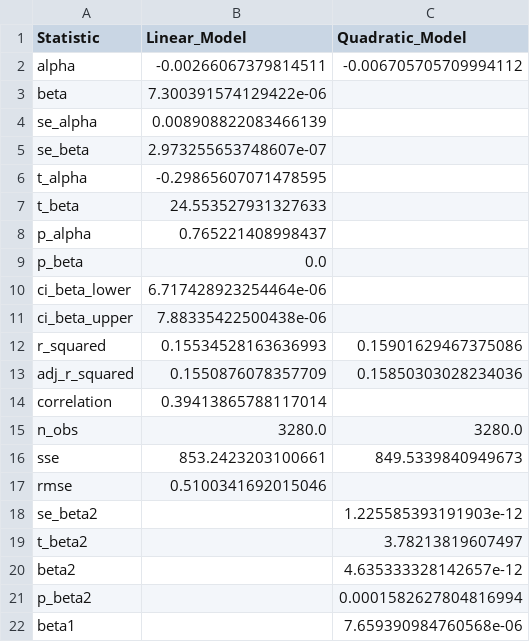
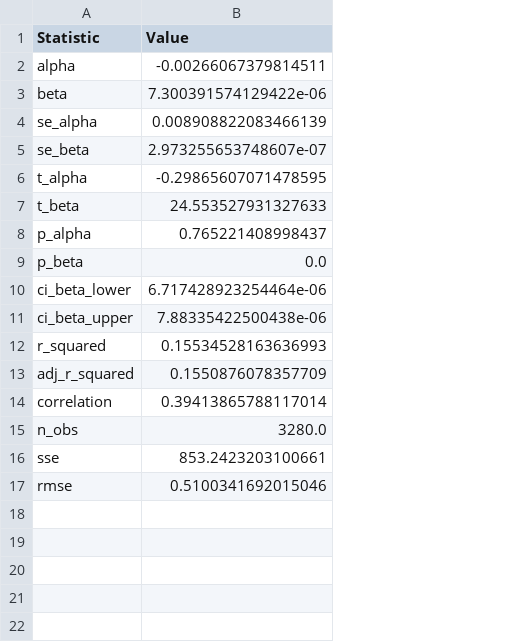
Before and after one commit to rakshit-kaushik/prediction, a CSV file: results/analysis/Fed_regression_detailed.csv, drawn as a sheet; the diff names each change by its address in the sheet, - before the commit and + after, or states it on an @@ line.

Commit message:
Remove quadratic regression from OFI analysis
Simplified analysis to focus on linear OFI-price relationship only

Code Changes:

- scripts/config_analysis.py: Removed RUN_QUADRATIC_MODEL config variable

- scripts/01_regression_analysis.py: Removed run_quadratic_regression() function

- scripts/01_regression_analysis.py: Removed quadratic execution and output

- scripts/01_regression_analysis.py: Simplified detailed CSV format (Statistic, Value)

- scripts/config_analysis.py: Updated print_config() to show linear model only

Documentation Updates:

- scripts/run_all_analyses.py: Updated description to 'Linear OFI regression analysis'

- docs/REPLICATION_SUMMARY.md: Removed quadratic reference from script description

- docs/paper_analysis.md: Removed quadratic term references

Result Files Regenerated:

- results/tables/table_2_regression_statistics.csv: Removed quadratic columns

- results/analysis/Fed_regression_detailed.csv: Simplified to linear model only

- results/analysis/NYC_regression_detailed.csv: Simplified to linear model only

Test Results:

- Both markets (Fed & NYC) analyzed successfully with linear model

- Average R² = 15.15%, both markets significant (p < 0.001)

- Dashboard already only displayed linear regression (no changes needed)

```diff
--- a/results/analysis/Fed_regression_detailed.csv
+++ b/results/analysis/Fed_regression_detailed.csv
-column C (Quadratic_Model), rows 2-16: -0.006705705709994112 |  |  |  |  |  |  |  |  |  | 0.15901629467375086 | 0.15850303028234036 |  | 3280.0 | 849.5339840949673
-B1: Linear_Model
+B1: Value
-row 18: se_beta2 |  | 1.225585393191903e-12
-row 19: t_beta2 |  | 3.78213819607497
-row 20: beta2 |  | 4.635333328142657e-12
-row 21: p_beta2 |  | 0.0001582627804816994
-row 22: beta1 |  | 7.659390984760568e-06
```
Also changed, not shown: results/analysis/NYC_regression_detailed.csv, results/tables/table_2_regression_statistics.csv, 5 other files.
